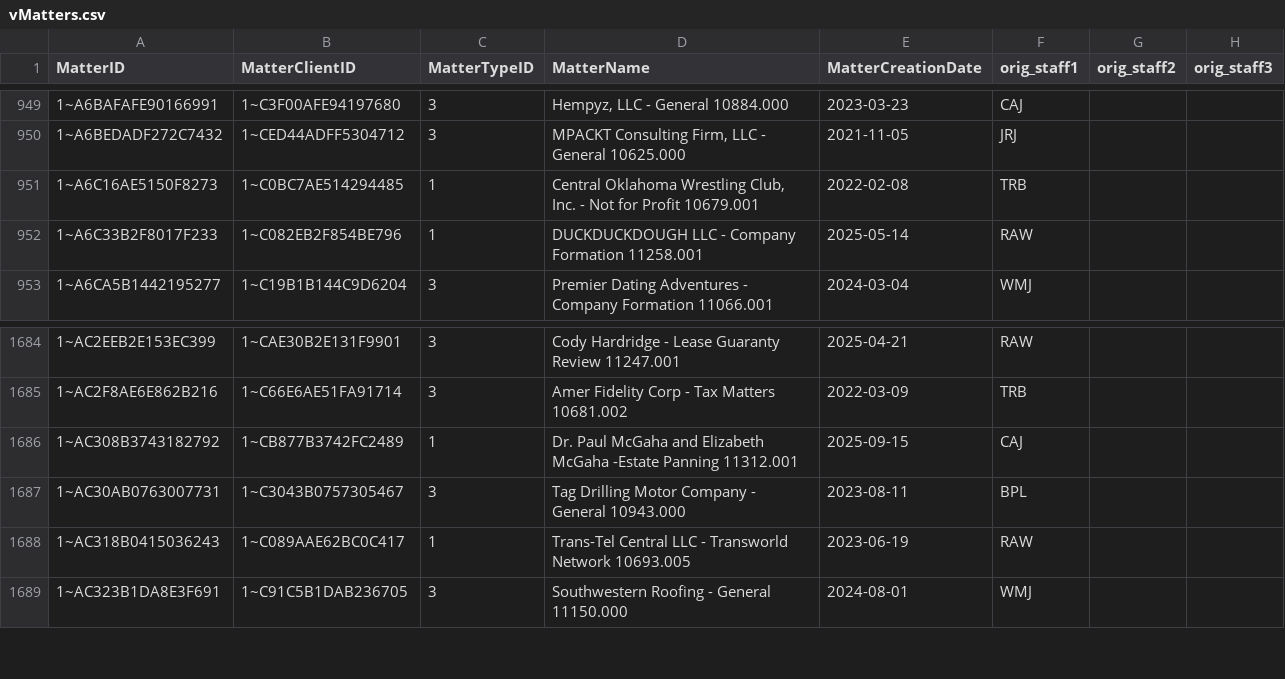
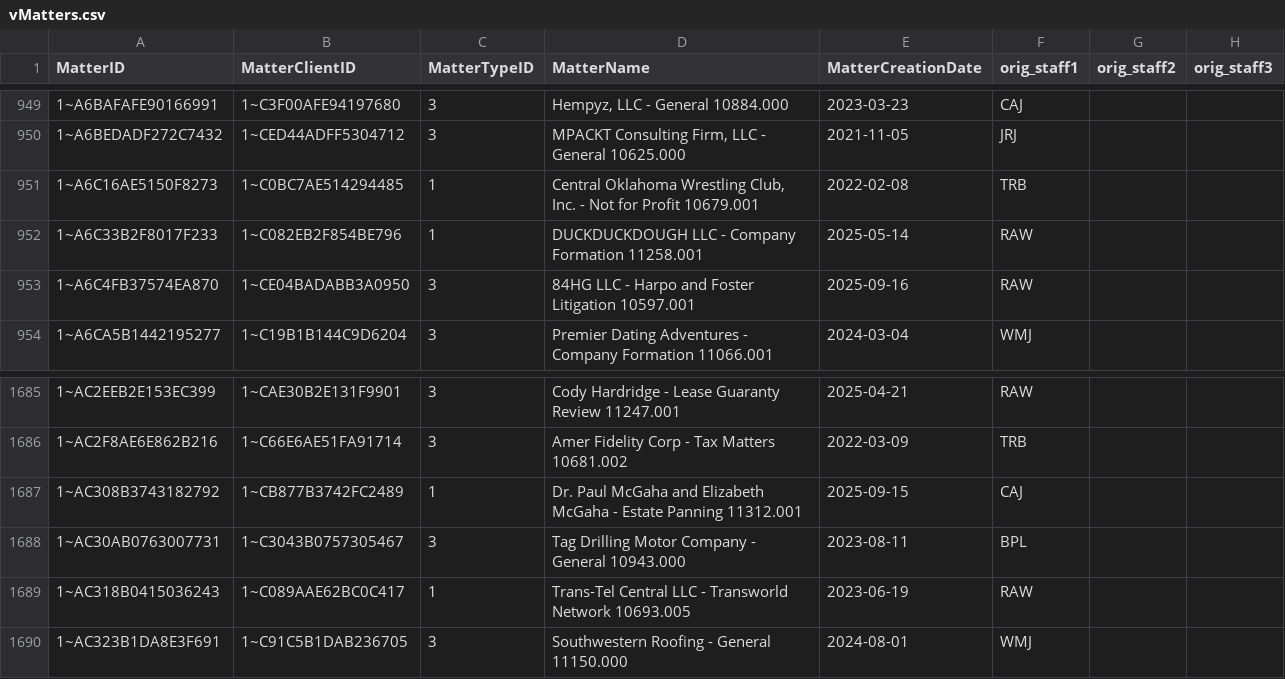
Before and after one commit to dhernandez-coding/gdp-dashboard, a CSV file: data/vMatters.csv, drawn as a sheet; only a part is shown, gaps mark what is left out.

```diff
--- a/data/vMatters.csv
+++ b/data/vMatters.csv
@@ -952,2 +952,3 @@
 "1~A6C33B2F8017F233","1~C082EB2F854BE796","1","DUCKDUCKDOUGH LLC - Company Formation 11258.001","2025-05-14","RAW","",""
+"1~A6C4FB37574EA870","1~CE04BADABB3A0950","3","84HG LLC - Harpo and Foster Litigation 10597.001","2025-09-16","RAW","",""
 "1~A6CA5B1442195277","1~C19B1B144C9D6204","3","Premier Dating Adventures - Company Formation 11066.001","2024-03-04","WMJ","",""
@@ -1685,3 +1686,3 @@
 "1~AC2F8AE6E862B216","1~C66E6AE51FA91714","3","Amer Fidelity Corp - Tax Matters 10681.002","2022-03-09","TRB","",""
-"1~AC308B3743182792","1~CB877B3742FC2489","1","Dr. Paul McGaha and Elizabeth McGaha -Estate Panning 11312.001","2025-09-15","CAJ","",""
+"1~AC308B3743182792","1~CB877B3742FC2489","1","Dr. Paul McGaha and Elizabeth McGaha - Estate Panning 11312.001","2025-09-15","CAJ","",""
 "1~AC30AB0763007731","1~C3043B0757305467","3","Tag Drilling Motor Company - General 10943.000","2023-08-11","BPL","",""
```
Also changed, not shown: data/RevShareNewLogic.csv, data/vwTimeEntriesType1.csv, 2 other files.
